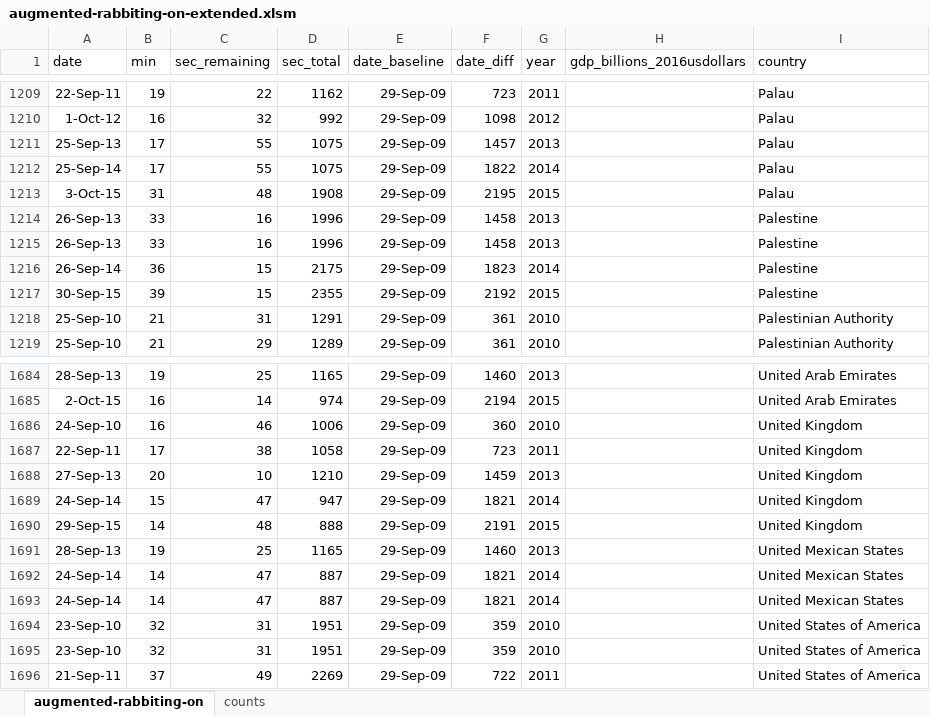
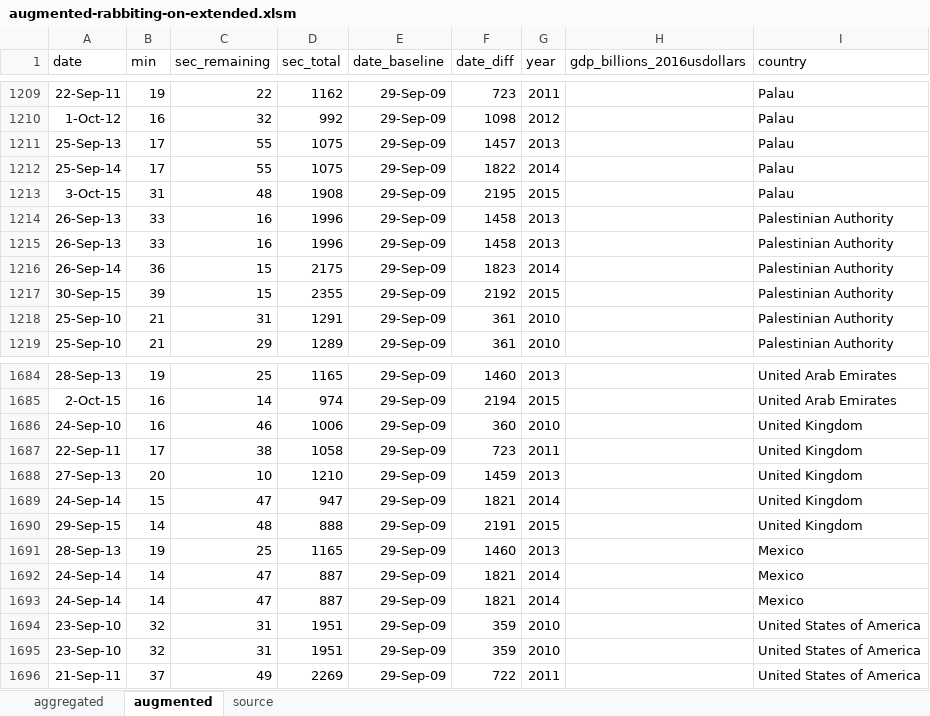
Before and after one commit to Vandivier/data-science-practice, an Excel workbook: datasplash/augmented-rabbiting-on-extended.xlsm, sheet augmented, drawn as a sheet; only a part is shown, gaps mark what is left out; values as stored, in another font and other column widths than the file's, no borders; the diff names each change by its address in the sheet, - before the commit and + after, or states it on an @@ line.

Commit message:
adding source and improving data;

```diff
--- a/datasplash/augmented-rabbiting-on-extended.xlsm (sheet augmented)
+++ b/datasplash/augmented-rabbiting-on-extended.xlsm (sheet augmented)
-sheet tab: augmented-rabbiting-on
+sheet tab: augmented
-sheet tab: counts
+sheet tab: aggregated
+sheet tab: source
@@ sheet tab order changed: aggregated | augmented | source @@
-I1214:I1217 (country): Palestine
+I1214:I1217 (country): Palestinian Authority
-I1691:I1693 (country): United Mexican States
+I1691:I1693 (country): Mexico
```
Also changed, not shown: sheet aggregated.
